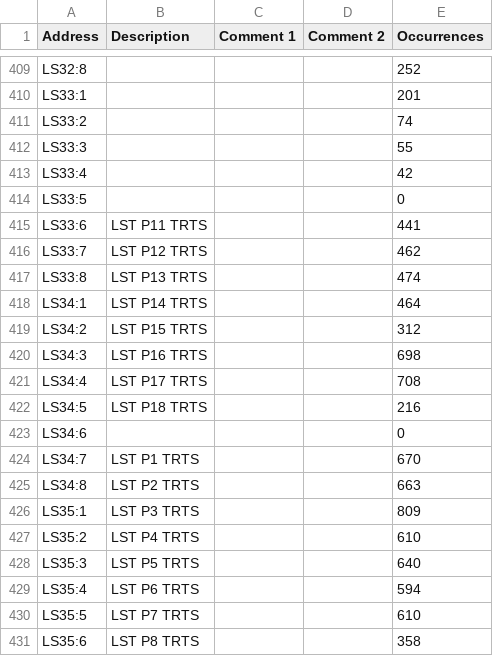
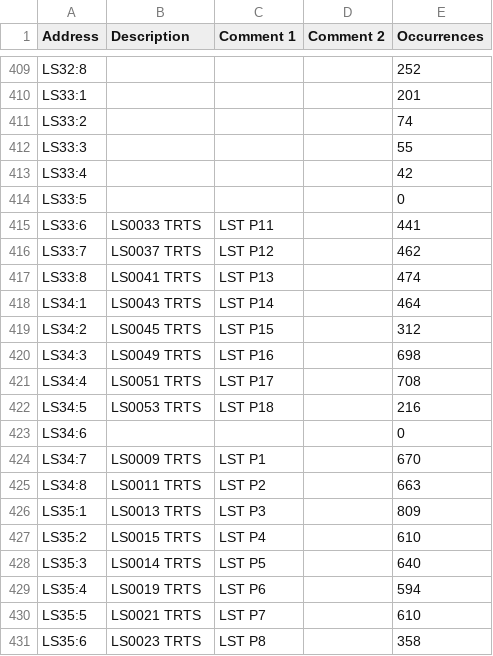
Before and after one commit to Shwam3/EASMData, a CSV file: LS Mappings.csv, drawn as a sheet; only a part is shown, gaps mark what is left out; the diff covers the shown part only.

```diff
--- a/LS Mappings.csv
+++ b/LS Mappings.csv
@@ -414,18 +414,18 @@ LS33:4,,,,42
 LS33:5,,,,0
-LS33:6,LST P11 TRTS,,,441
-LS33:7,LST P12 TRTS,,,462
-LS33:8,LST P13 TRTS,,,474
-LS34:1,LST P14 TRTS,,,464
-LS34:2,LST P15 TRTS,,,312
-LS34:3,LST P16 TRTS,,,698
-LS34:4,LST P17 TRTS,,,708
-LS34:5,LST P18 TRTS,,,216
+LS33:6,LS0033 TRTS,LST P11,,441
+LS33:7,LS0037 TRTS,LST P12,,462
+LS33:8,LS0041 TRTS,LST P13,,474
+LS34:1,LS0043 TRTS,LST P14,,464
+LS34:2,LS0045 TRTS,LST P15,,312
+LS34:3,LS0049 TRTS,LST P16,,698
+LS34:4,LS0051 TRTS,LST P17,,708
+LS34:5,LS0053 TRTS,LST P18,,216
 LS34:6,,,,0
-LS34:7,LST P1 TRTS,,,670
-LS34:8,LST P2 TRTS,,,663
-LS35:1,LST P3 TRTS,,,809
-LS35:2,LST P4 TRTS,,,610
-LS35:3,LST P5 TRTS,,,640
-LS35:4,LST P6 TRTS,,,594
-LS35:5,LST P7 TRTS,,,610
-LS35:6,LST P8 TRTS,,,358
+LS34:7,LS0009 TRTS,LST P1,,670
+LS34:8,LS0011 TRTS,LST P2,,663
+LS35:1,LS0013 TRTS,LST P3,,809
+LS35:2,LS0015 TRTS,LST P4,,610
+LS35:3,LS0014 TRTS,LST P5,,640
+LS35:4,LS0019 TRTS,LST P6,,594
+LS35:5,LS0021 TRTS,LST P7,,610
+LS35:6,LS0023 TRTS,LST P8,,358
```
Also changed, not shown: 4 edited cells elsewhere in this file, SE Mappings.csv, SI Mappings.csv.
